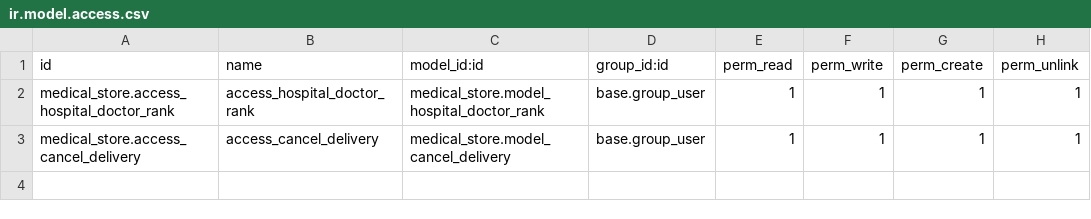
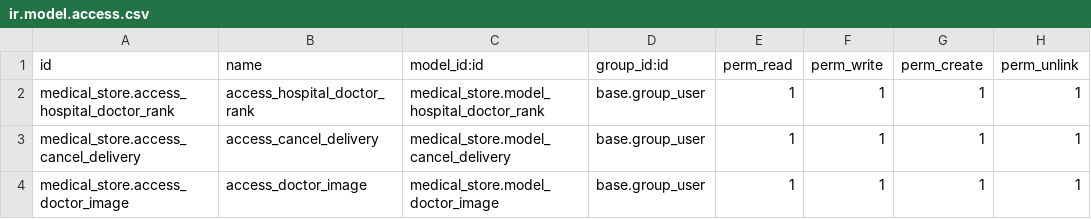
Before and after one commit to manthan14448/medical_store, a CSV file: security/ir.model.access.csv, drawn as a sheet.

Commit message:
-[IMP] Improvided 	- improve view of docotor consultation tab 		(now only max 4 doctor can see for consultation 		given first priority who doctor/hospital has perchase 'premium' sevices') 	- now doctor/hospital can be add multiple images 	- structure/code improved

```diff
--- a/security/ir.model.access.csv
+++ b/security/ir.model.access.csv
@@ -3 +3,2 @@ medical_store.access_hospital_doctor_rank,access_hospital_doctor_rank,medical_st
 medical_store.access_cancel_delivery,access_cancel_delivery,medical_store.model_cancel_delivery,base.group_user,1,1,1,1
+medical_store.access_doctor_image,access_doctor_image,medical_store.model_doctor_image,base.group_user,1,1,1,1
```
Also changed, not shown: 21 other files.
